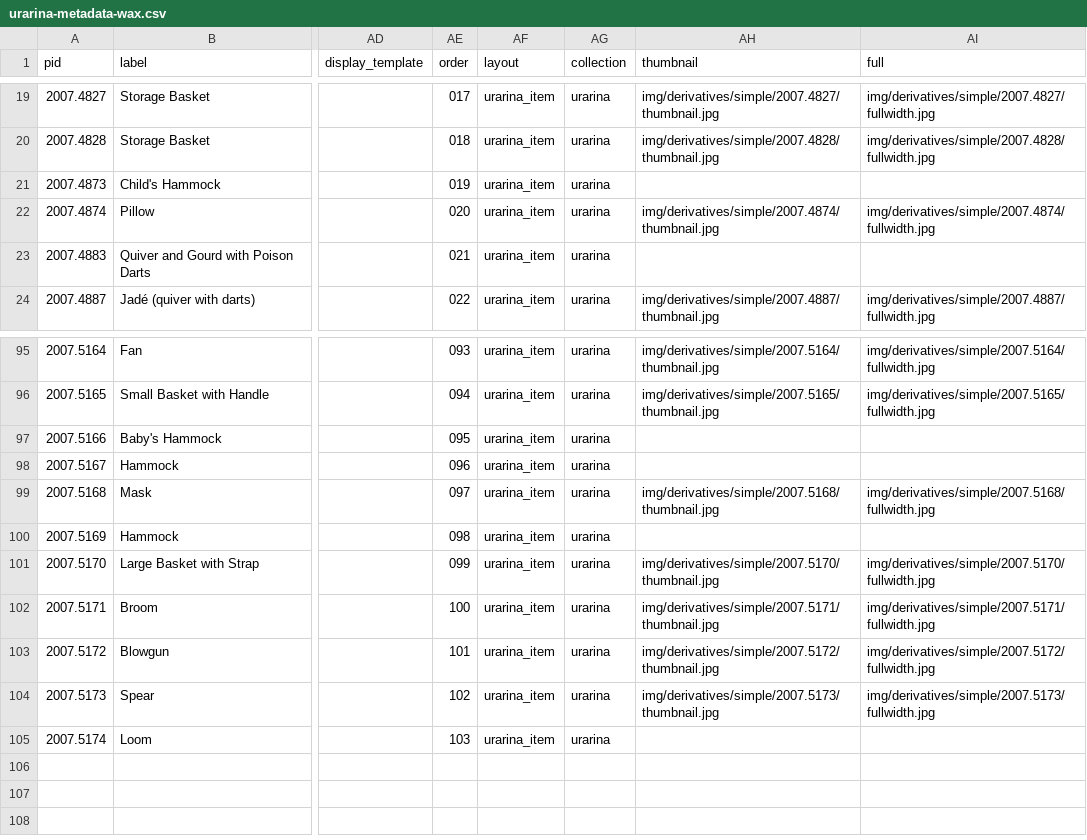
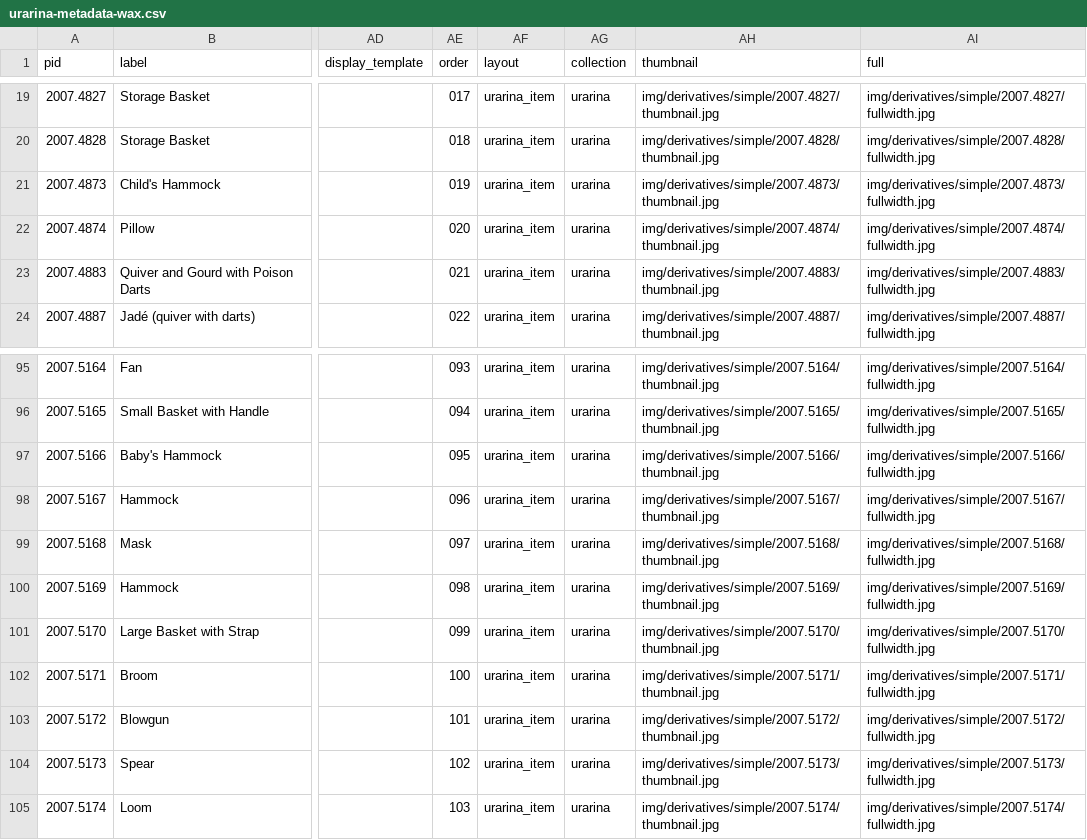
Before and after one commit to blros/urarina-wax, a CSV file: _data/urarina-metadata-wax.csv, drawn as a sheet; only a part is shown, gaps mark what is left out; the diff names each change by its address in the sheet, - before the commit and + after, or states it on an @@ line.

Commit message:
added image not available placeholder image

```diff
--- a/_data/urarina-metadata-wax.csv
+++ b/_data/urarina-metadata-wax.csv
-AH21 (thumbnail): (empty)
+AH21 (thumbnail): img/derivatives/simple/2007.4873/thumbnail.jpg
-AI21 (full): (empty)
+AI21 (full): img/derivatives/simple/2007.4873/fullwidth.jpg
-AH23 (thumbnail): (empty)
+AH23 (thumbnail): img/derivatives/simple/2007.4883/thumbnail.jpg
-AI23 (full): (empty)
+AI23 (full): img/derivatives/simple/2007.4883/fullwidth.jpg
-AH97 (thumbnail): (empty)
+AH97 (thumbnail): img/derivatives/simple/2007.5166/thumbnail.jpg
-AI97 (full): (empty)
+AI97 (full): img/derivatives/simple/2007.5166/fullwidth.jpg
-AH98 (thumbnail): (empty)
+AH98 (thumbnail): img/derivatives/simple/2007.5167/thumbnail.jpg
-AI98 (full): (empty)
+AI98 (full): img/derivatives/simple/2007.5167/fullwidth.jpg
-AH100 (thumbnail): (empty)
+AH100 (thumbnail): img/derivatives/simple/2007.5169/thumbnail.jpg
-AI100 (full): (empty)
+AI100 (full): img/derivatives/simple/2007.5169/fullwidth.jpg
-AH105 (thumbnail): (empty)
+AH105 (thumbnail): img/derivatives/simple/2007.5174/thumbnail.jpg
-AI105 (full): (empty)
+AI105 (full): img/derivatives/simple/2007.5174/fullwidth.jpg
```
Also changed, not shown: 26 other files.
